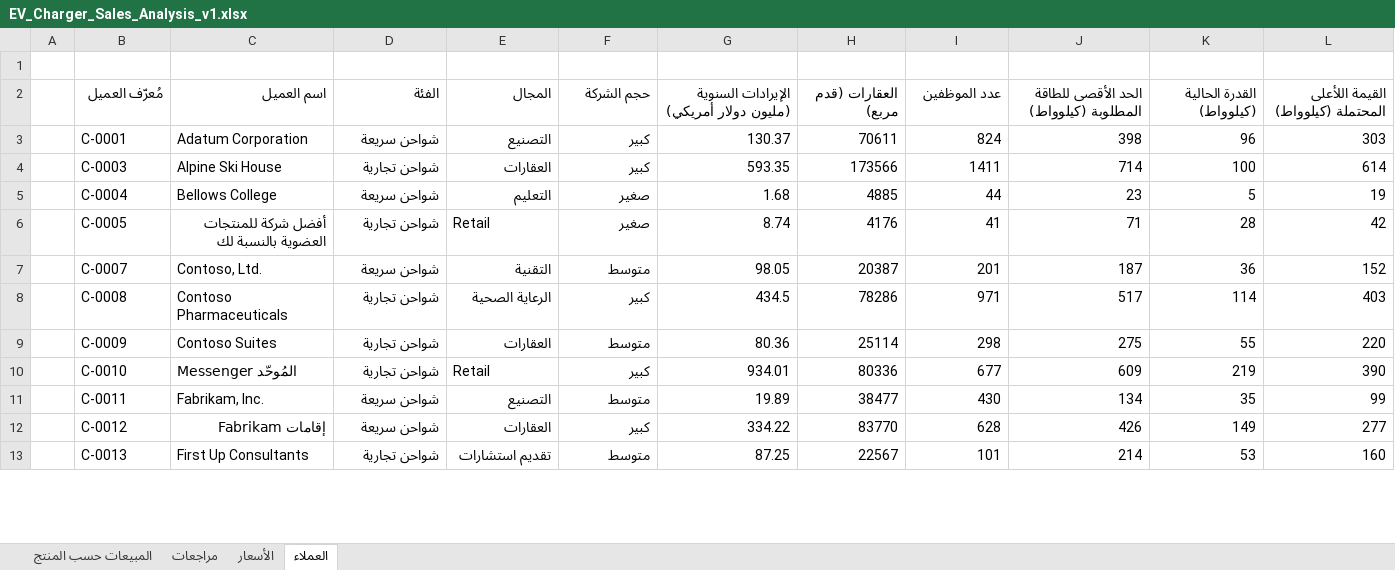
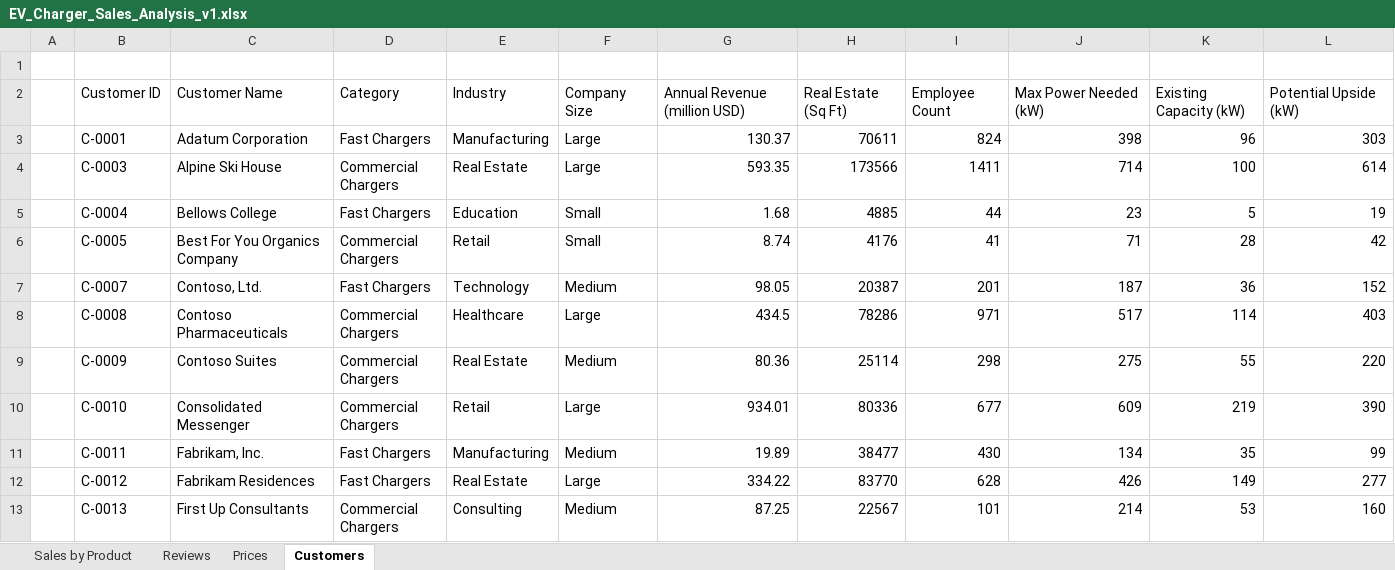
Before and after one commit to MicrosoftLearning/MS-4008-Microsoft-365-Copilot-Interactive-Experience-for-Executives.ar-sa, an Excel workbook: ResourceFiles/EV_Charger_Sales_Analysis_v1.xlsx, sheet Customers, drawn as a sheet; only a part is shown; values as stored, in another font and other column widths than the file's, no borders; table styles not drawn; removed rows and columns are numbered as before the commit, all else as after; the diff covers the shown part only; the diff names each change by its address in the sheet, - before the commit and + after, or states it on an @@ line.

```diff
--- a/ResourceFiles/EV_Charger_Sales_Analysis_v1.xlsx (sheet Customers)
+++ b/ResourceFiles/EV_Charger_Sales_Analysis_v1.xlsx (sheet Customers)
-sheet tab: المبيعات حسب المنتج
+sheet tab: Sales by Product
-sheet tab: مراجعات
+sheet tab: Reviews
-sheet tab: الأسعار
+sheet tab: Prices
-sheet tab: العملاء
+sheet tab: Customers
-row 2:  | مُعرّف العميل | اسم العميل | الفئة | المجال | حجم الشركة | الإيرادات السنوية (مليون دولار أمريكي) | العقارات (قدم مربع) | عدد الموظفين | الحد الأقصى للطاقة المطلوبة (كيلوواط) | القدرة الحالية (كيلوواط) | القيمة اللأعلى المحتملة (كيلوواط)
+row 2:  | Customer ID | Customer Name | Category | Industry | Company Size | Annual Revenue (million USD) | Real Estate (Sq Ft) | Employee Count | Max Power Needed (kW) | Existing Capacity (kW) | Potential Upside (kW)
-D3: شواحن سريعة
+D3: Fast Chargers
-E3: التصنيع
+E3: Manufacturing
-F3:F4: كبير
+F3:F4: Large
-D4: شواحن تجارية
+D4: Commercial Chargers
-E4: العقارات
+E4: Real Estate
-D5: شواحن سريعة
+D5: Fast Chargers
-E5: التعليم
+E5: Education
-F5:F6: صغير
+F5:F6: Small
-C6: أفضل شركة للمنتجات العضوية بالنسبة لك
+C6: Best For You Organics Company
-D6: شواحن تجارية
+D6: Commercial Chargers
-D7: شواحن سريعة
+D7: Fast Chargers
-E7: التقنية
+E7: Technology
-F7: متوسط
+F7: Medium
-D8:D10: شواحن تجارية
+D8:D10: Commercial Chargers
-E8: الرعاية الصحية
+E8: Healthcare
-F8: كبير
+F8: Large
-E9: العقارات
+E9: Real Estate
-F9: متوسط
+F9: Medium
-C10: Messenger المُوحّد
+C10: Consolidated Messenger
-F10: كبير
+F10: Large
-D11:D12: شواحن سريعة
+D11:D12: Fast Chargers
-E11: التصنيع
+E11: Manufacturing
-F11: متوسط
+F11: Medium
-C12: إقامات Fabrikam
+C12: Fabrikam Residences
-E12: العقارات
+E12: Real Estate
-F12: كبير
+F12: Large
-D13: شواحن تجارية
+D13: Commercial Chargers
-E13: تقديم استشارات
+E13: Consulting
-F13: متوسط
+F13: Medium
```
Also changed, not shown: 69 edited cells elsewhere in this sheet, sheet Sales by Product, sheet Reviews, sheet Prices, formulas that keep their value, 9 other files.
